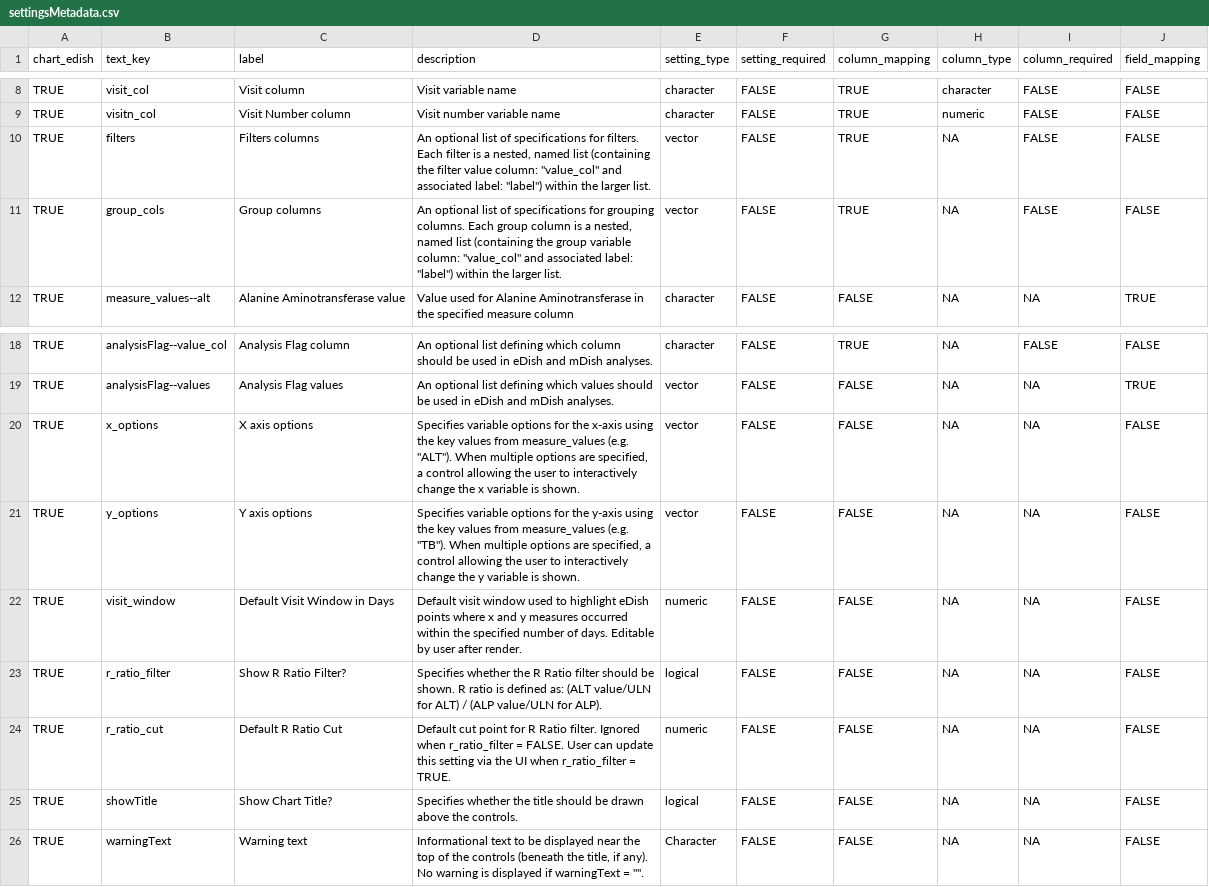
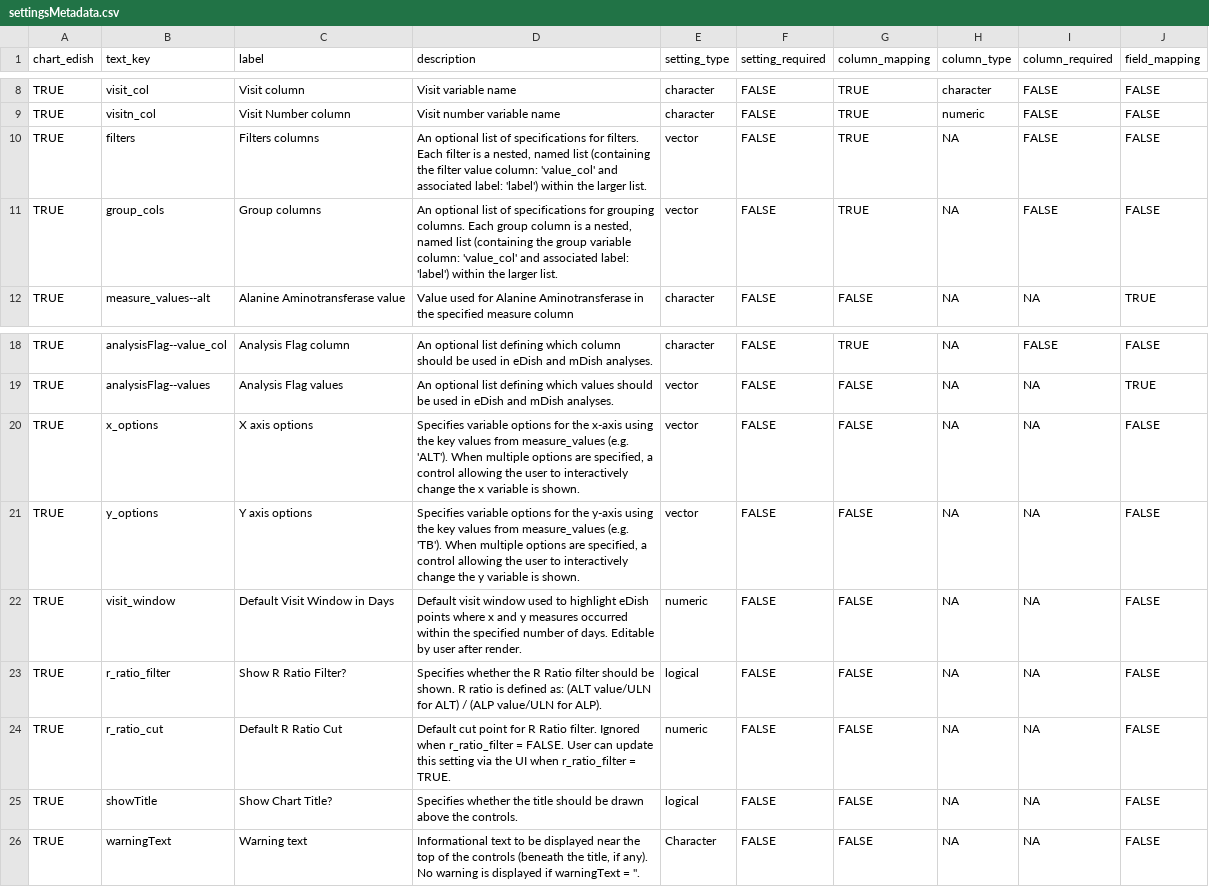
Before and after one commit to SafetyGraphics/safetyGraphics, a CSV file: data-raw/settingsMetadata.csv, drawn as a sheet; only a part is shown, gaps mark what is left out.

```diff
--- a/data-raw/settingsMetadata.csv
+++ b/data-raw/settingsMetadata.csv
@@ -9,4 +9,4 @@ TRUE,visit_col,Visit column,Visit variable name,character,FALSE,TRUE,character,F
 TRUE,visitn_col,Visit Number column,Visit number variable name,character,FALSE,TRUE,numeric,FALSE,FALSE
-TRUE,filters,Filters columns,"An optional list of specifications for filters. Each filter is a nested, named list (containing the filter value column: ""value_col"" and associated label: ""label"") within the larger list.",vector,FALSE,TRUE,NA,FALSE,FALSE
-TRUE,group_cols,Group columns,"An optional list of specifications for grouping columns. Each group column is a nested, named list (containing the group variable column: ""value_col"" and associated label: ""label"") within the larger list. ",vector,FALSE,TRUE,NA,FALSE,FALSE
+TRUE,filters,Filters columns,"An optional list of specifications for filters. Each filter is a nested, named list (containing the filter value column: 'value_col' and associated label: 'label') within the larger list.",vector,FALSE,TRUE,NA,FALSE,FALSE
+TRUE,group_cols,Group columns,"An optional list of specifications for grouping columns. Each group column is a nested, named list (containing the group variable column: 'value_col' and associated label: 'label') within the larger list. ",vector,FALSE,TRUE,NA,FALSE,FALSE
 TRUE,measure_values--alt,Alanine Aminotransferase value,Value used for Alanine Aminotransferase in the specified measure column,character,FALSE,FALSE,NA,NA,TRUE
@@ -19,4 +19,4 @@ TRUE,analysisFlag--value_col,Analysis Flag column,An optional list defining whic
 TRUE,analysisFlag--values,Analysis Flag values,An optional list defining which values should be used in eDish and mDish analyses.,vector,FALSE,FALSE,NA,NA,TRUE
-TRUE,x_options,X axis options,"Specifies variable options for the x-axis using the key values from measure_values (e.g. ""ALT""). When multiple options are specified, a control allowing the user to interactively change the x variable is shown. ",vector,FALSE,FALSE,NA,NA,FALSE
-TRUE,y_options,Y axis options,"Specifies variable options for the y-axis using the key values from measure_values (e.g. ""TB""). When multiple options are specified, a control allowing the user to interactively change the y variable is shown. ",vector,FALSE,FALSE,NA,NA,FALSE
+TRUE,x_options,X axis options,"Specifies variable options for the x-axis using the key values from measure_values (e.g. 'ALT'). When multiple options are specified, a control allowing the user to interactively change the x variable is shown. ",vector,FALSE,FALSE,NA,NA,FALSE
+TRUE,y_options,Y axis options,"Specifies variable options for the y-axis using the key values from measure_values (e.g. 'TB'). When multiple options are specified, a control allowing the user to interactively change the y variable is shown. ",vector,FALSE,FALSE,NA,NA,FALSE
 TRUE,visit_window,Default Visit Window in Days ,Default visit window used to highlight eDish points where x and y measures occurred within the specified number of days. Editable by user after render. ,numeric,FALSE,FALSE,NA,NA,FALSE
@@ -25,2 +25,2 @@ TRUE,r_ratio_cut,Default R Ratio Cut,Default cut point for R Ratio filter. Ignor
 TRUE,showTitle,Show Chart Title? ,Specifies whether the title should be drawn above the controls.,logical,FALSE,FALSE,NA,NA,FALSE
-TRUE,warningText,Warning text,"Informational text to be displayed near the top of the controls (beneath the title, if any). No warning is displayed if warningText = """". ",Character,FALSE,FALSE,NA,NA,FALSE
+TRUE,warningText,Warning text,"Informational text to be displayed near the top of the controls (beneath the title, if any). No warning is displayed if warningText = ''. ",Character,FALSE,FALSE,NA,NA,FALSE
```
Also changed, not shown: 1 other file.
